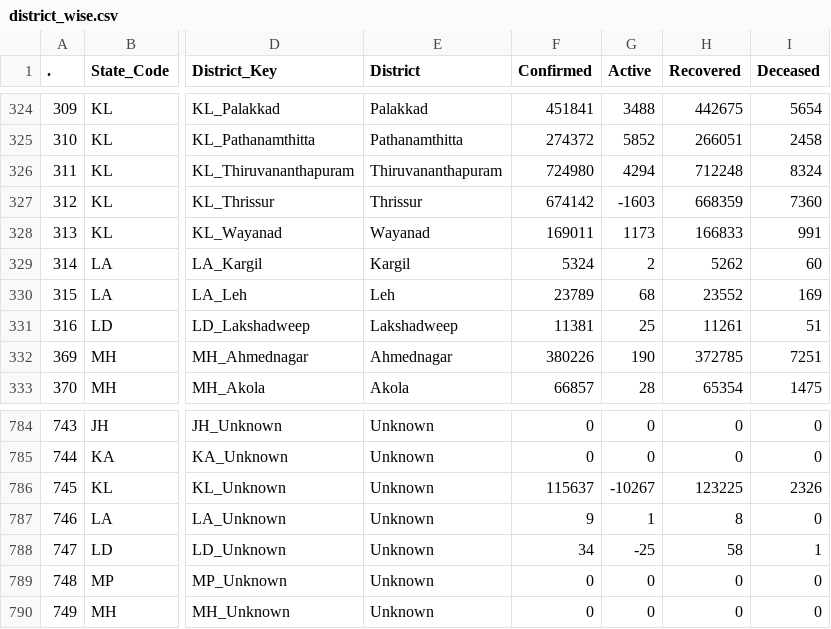
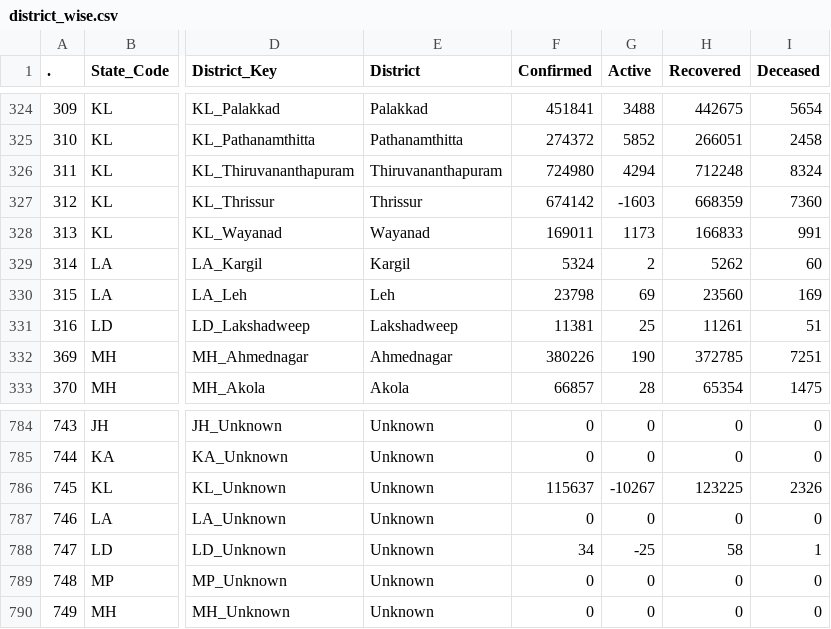
Before and after one commit to datakind-blr/covid19bharat_data, a CSV file: csv/latest/district_wise.csv, drawn as a sheet; only a part is shown, gaps mark what is left out; the diff names each change by its address in the sheet, - before the commit and + after, or states it on an @@ line.

Commit message:
data updated on - Fri Aug 19 14:49:12 IST 2022

```diff
--- a/csv/latest/district_wise.csv
+++ b/csv/latest/district_wise.csv
-F330 (Confirmed): 23789
+F330 (Confirmed): 23798
-G330 (Active): 68
+G330 (Active): 69
-H330 (Recovered): 23552
+H330 (Recovered): 23560
-F787 (Confirmed): 9
+F787 (Confirmed): 0
-G787 (Active): 1
+G787 (Active): 0
-H787 (Recovered): 8
+H787 (Recovered): 0
```
Also changed, not shown: 4 other files.
